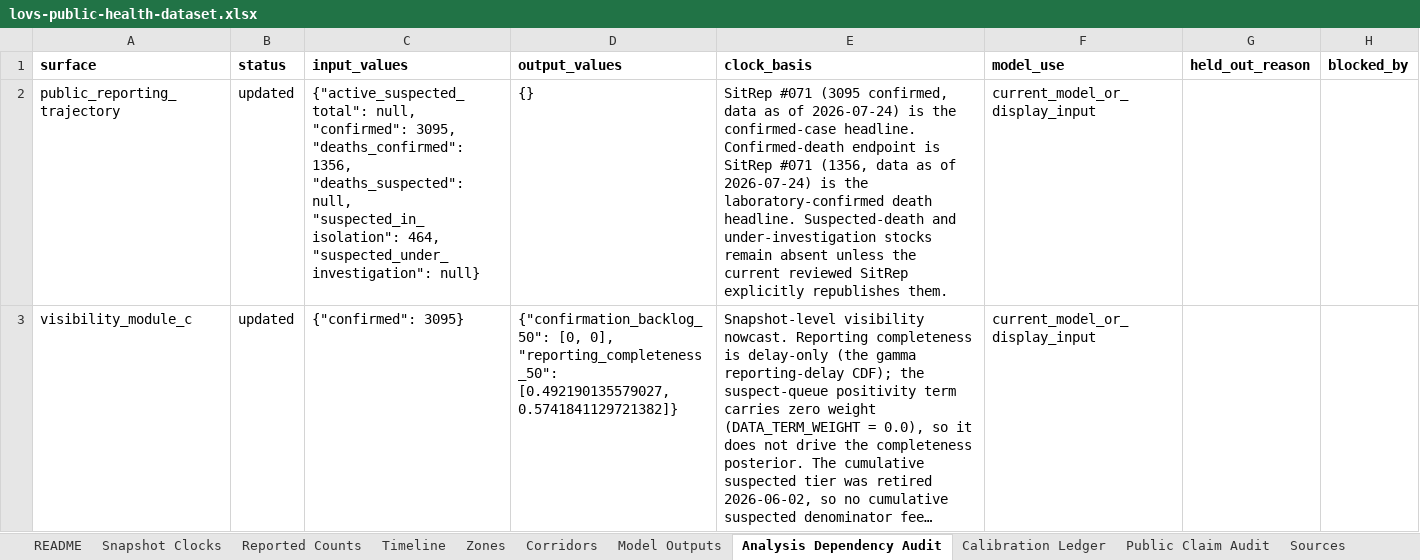
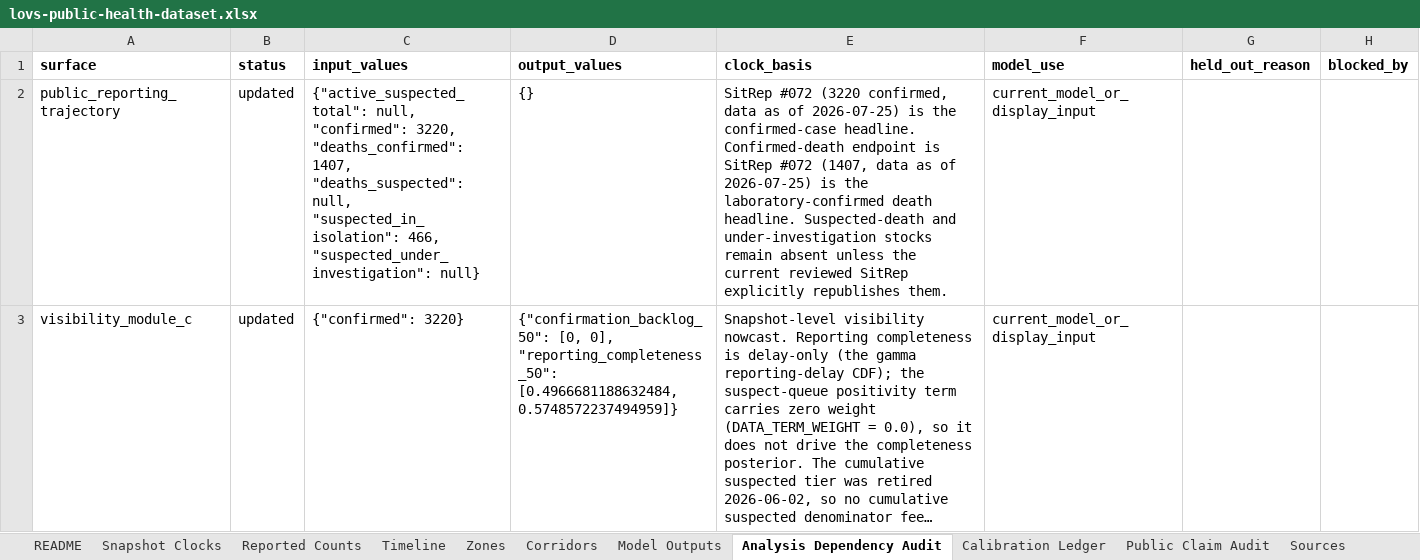
Before and after one commit to ArcedeDev/bdbv-2026-lovs, an Excel workbook: deliverables/public-health-dataset/lovs-public-health-dataset.xlsx, sheet Analysis Dependency Audit, drawn as a sheet; only a part is shown; long unchanged cells end in …; values as stored, in another font and other column widths than the file's, no borders; the diff covers the shown part only; the diff names each change by its address in the sheet, - before the commit and + after, or states it on an @@ line.

Commit message:
feat(bdbv): cadence build SitRep 72 (data 2026-07-25, country 3220/1407, DRC 3200/1405)
SitRep 72 is additive on both metrics (3075+125=3200, 1354+51=1405), so the
boundary is differenceable. The declared Wamba harmonization is a single case
already inside the notified +125: the four provincial lab blocks account for
124 positives and 124+1=125.

Lead signal: national laboratory positivity rose 25.2% -> 33.3% on analysed
volume that FELL 381 -> 372, with Ituri at 51.3%. Rising positivity on falling
testing is a rising force of infection, not wider ascertainment.

The contact-tracing denominator moved again: the non-reporting set changed
composition and grew 8 -> 10 zones, so Ituri's cohort rebound (10123 -> 10901)
and rate rise (73.8% -> 75.6%) are denominator effects. Rate stays flagged
uninterpretable as a trend.

release_contract: post_id/media_id may be null ONLY when an id_resolution_note
documents why. insp.cd returned Cloudflare 522 on every wp-json request and the
post has no Wayback capture, so SR72's ids are recorded as null rather than
guessed. Byte-level provenance (sha256, byte_length, page_count, local raw
archive match) stays hard-required and is unchanged.

Also refreshes README and NUMBERS_AUDIT operational paragraphs, which had
drifted two cycles behind and were still carrying SitRep 70 bed figures.

```diff
--- a/deliverables/public-health-dataset/lovs-public-health-dataset.xlsx (sheet Analysis Dependency Audit)
+++ b/deliverables/public-health-dataset/lovs-public-health-dataset.xlsx (sheet Analysis Dependency Audit)
-C2 (input_values): …null, "confirmed": 3095, "deaths_confirmed": 1356, "deaths_suspected": null, "suspected_in_isolation": 464, "suspected_under_investigation": null}
+C2 (input_values): …null, "confirmed": 3220, "deaths_confirmed": 1407, "deaths_suspected": null, "suspected_in_isolation": 466, "suspected_under_investigation": null}
-E2 (clock_basis): SitRep #071 (3095 confirmed, data as of 2026-07-24) is the confirmed-case headline. Confirmed-death endpoint is SitRep #071 (1356, data as of 2026-07-24) is the…
+E2 (clock_basis): SitRep #072 (3220 confirmed, data as of 2026-07-25) is the confirmed-case headline. Confirmed-death endpoint is SitRep #072 (1407, data as of 2026-07-25) is the…
-C3 (input_values): {"confirmed": 3095}
+C3 (input_values): {"confirmed": 3220}
-D3 (output_values): …0], "reporting_completeness_50": [0.492190135579027, 0.5741841129721382]}
+D3 (output_values): …0], "reporting_completeness_50": [0.4966681188632484, 0.5748572237494959]}
```
Also changed, not shown: 9 edited cells elsewhere in this sheet, sheet Corridors, sheet Reported Counts, sheet Timeline, sheet SitRep Narrative, sheet Model Outputs, sheet Snapshot Clocks, 5 more sheets, 47 other files.
